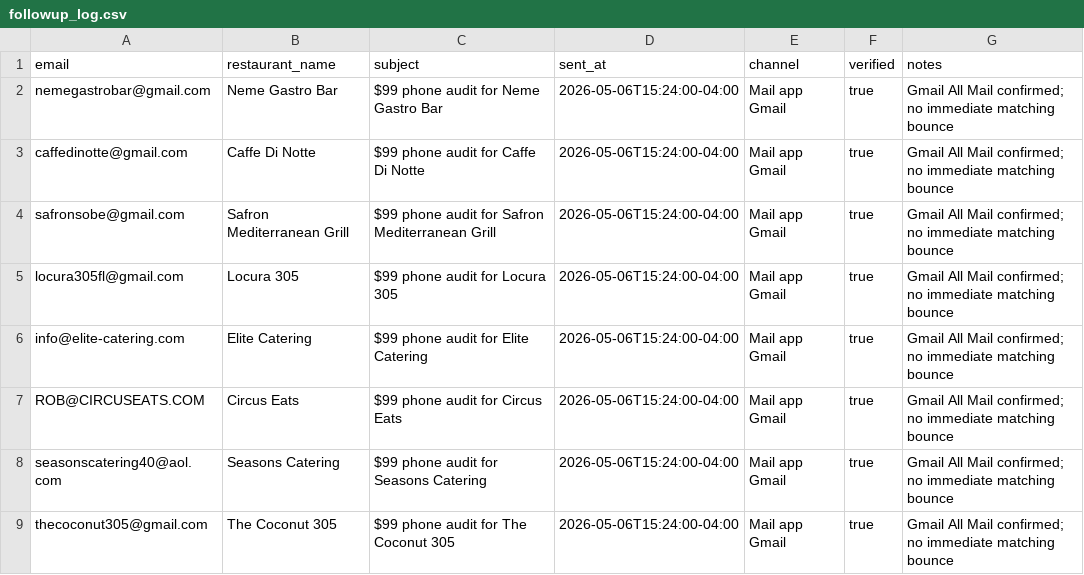
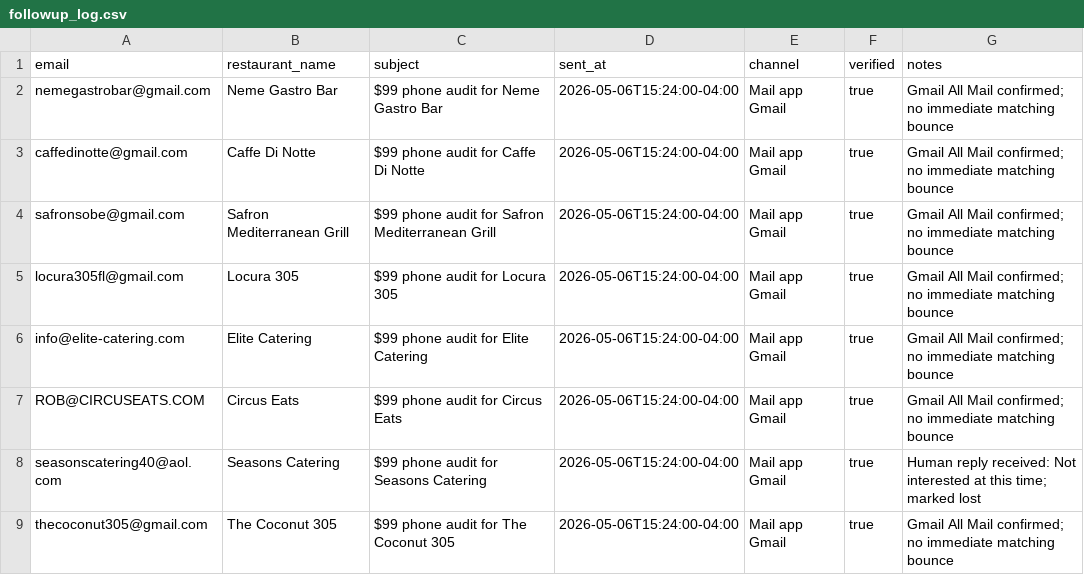
Before and after one commit to IgorGanapolsky/AI_Voice_Phone_Ordering, a CSV file: sales/followup_log.csv, drawn as a sheet.

```diff
--- a/sales/followup_log.csv
+++ b/sales/followup_log.csv
@@ -7,3 +7,3 @@ info@elite-catering.com,Elite Catering,$99 phone audit for Elite Catering,2026-0
 ROB@CIRCUSEATS.COM,Circus Eats,$99 phone audit for Circus Eats,2026-05-06T15:24:00-04:00,Mail app Gmail,true,Gmail All Mail confirmed; no immediate matching bounce
-seasonscatering40@aol.com,Seasons Catering,$99 phone audit for Seasons Catering,2026-05-06T15:24:00-04:00,Mail app Gmail,true,Gmail All Mail confirmed; no immediate matching bounce
+seasonscatering40@aol.com,Seasons Catering,$99 phone audit for Seasons Catering,2026-05-06T15:24:00-04:00,Mail app Gmail,true,Human reply received: Not interested at this time; marked lost
 thecoconut305@gmail.com,The Coconut 305,$99 phone audit for The Coconut 305,2026-05-06T15:24:00-04:00,Mail app Gmail,true,Gmail All Mail confirmed; no immediate matching bounce
```
Also changed, not shown: sales/lead_tracker.csv, 2 other files.
